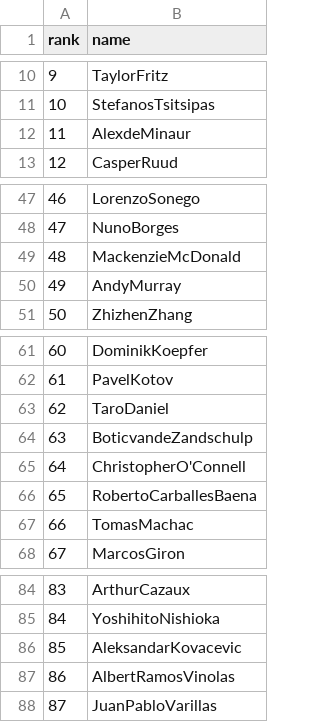
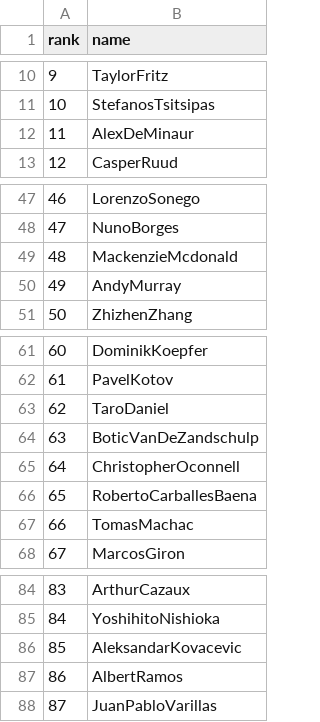
Before and after one commit to DrewAMSD/TennisWebScraper, a CSV file: data/AtpRankedPlayersNames.csv, drawn as a sheet; only a part is shown, gaps mark what is left out.

```diff
--- a/data/AtpRankedPlayersNames.csv
+++ b/data/AtpRankedPlayersNames.csv
@@ -11,3 +11,3 @@ rank,name
 10,StefanosTsitsipas
-11,AlexdeMinaur
+11,AlexDeMinaur
 12,CasperRuud
@@ -48,3 +48,3 @@ rank,name
 47,NunoBorges
-48,MackenzieMcDonald
+48,MackenzieMcdonald
 49,AndyMurray
@@ -63,4 +63,4 @@ rank,name
 62,TaroDaniel
-63,BoticvandeZandschulp
-64,ChristopherO'Connell
+63,BoticVanDeZandschulp
+64,ChristopherOconnell
 65,RobertoCarballesBaena
@@ -86,3 +86,3 @@ rank,name
 85,AleksandarKovacevic
-86,AlbertRamosVinolas
+86,AlbertRamos
 87,JuanPabloVarillas
```
Also changed, not shown: 3 other files.
